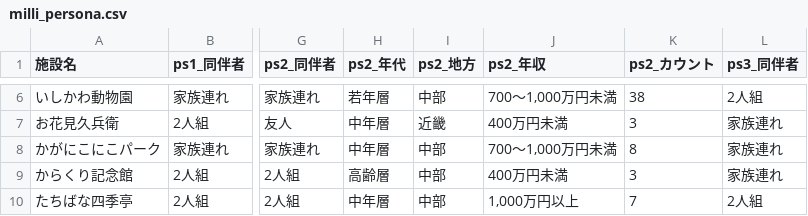
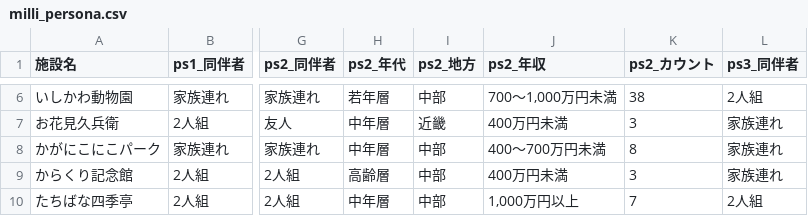
Before and after one commit to codefornoto/TIFO, a CSV file: ishikawa/milli_persona.csv, drawn as a sheet; only a part is shown, gaps mark what is left out; the diff covers the shown part only; the diff names each change by its address in the sheet, - before the commit and + after, or states it on an @@ line.

```diff
--- a/ishikawa/milli_persona.csv
+++ b/ishikawa/milli_persona.csv
-J8 (ps2_年収): 700～1,000万円未満
+J8 (ps2_年収): 400～700万円未満
```
Also changed, not shown: 19 edited cells elsewhere in this file, ishikawa/milli_score.csv, 1 other file.
